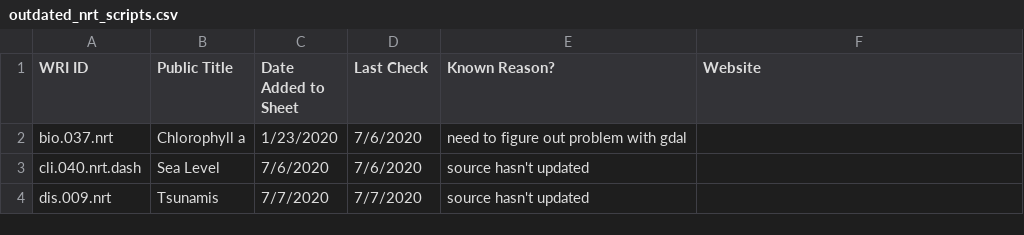
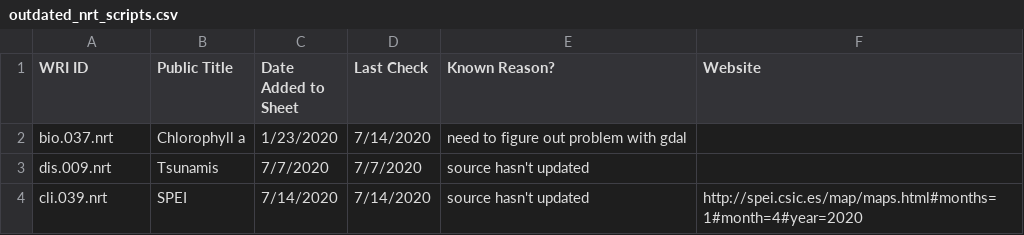
Before and after one commit to resource-watch/nrt-scripts, a CSV file: check_if_nrt_datasets_current/outdated_nrt_scripts.csv, drawn as a sheet.

Commit message:
remove cli.040, update bio.037, add cli.039

```diff
--- a/check_if_nrt_datasets_current/outdated_nrt_scripts.csv
+++ b/check_if_nrt_datasets_current/outdated_nrt_scripts.csv
@@ -1,4 +1,4 @@
 WRI ID,Public Title,Date Added to Sheet,Last Check,Known Reason?,Website
-bio.037.nrt,Chlorophyll a,1/23/2020,7/6/2020,need to figure out problem with gdal,
-cli.040.nrt.dash,Sea Level,7/6/2020,7/6/2020,source hasn't updated,
+bio.037.nrt,Chlorophyll a,1/23/2020,7/14/2020,need to figure out problem with gdal,
 dis.009.nrt,Tsunamis,7/7/2020,7/7/2020,source hasn't updated,
+cli.039.nrt,SPEI,7/14/2020,7/14/2020,source hasn't updated,http://spei.csic.es/map/maps.html#months=1#month=4#year=2020
```
